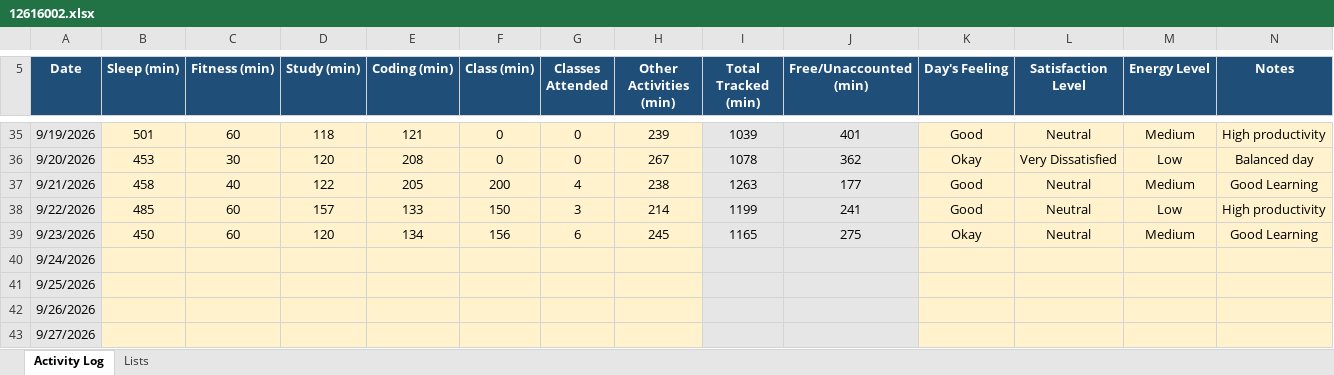
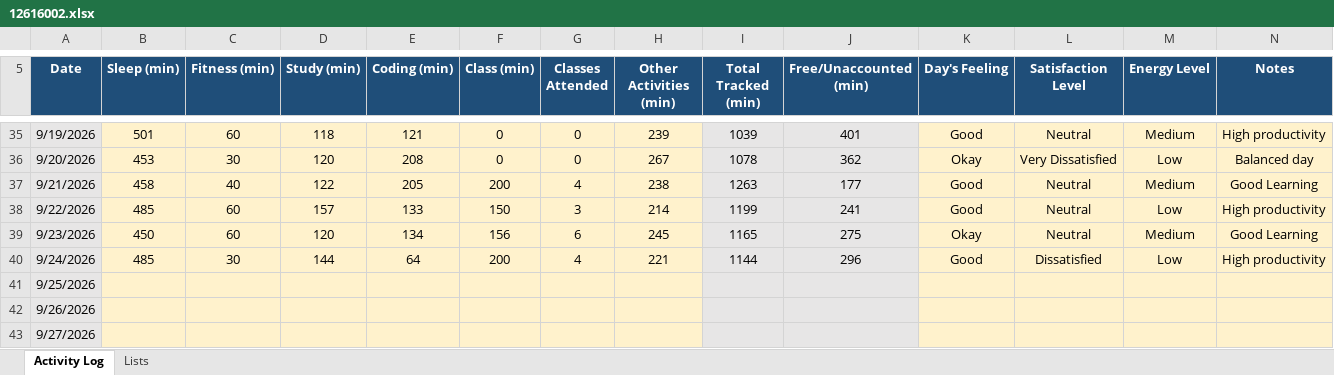
Before and after one commit to codebysaurabhx/CAP776, an Excel workbook: data/12616002.xlsx, sheet Activity Log, drawn as a sheet; only a part is shown, gaps mark what is left out; values as stored, in another font and other column widths than the file's, no borders; conditional formats not drawn; the diff names each change by its address in the sheet, - before the commit and + after, or states it on an @@ line.

Commit message:
Update Day 34 activity data

```diff
--- a/data/12616002.xlsx (sheet Activity Log)
+++ b/data/12616002.xlsx (sheet Activity Log)
-B40 (Sleep (min)): (empty)
+B40 (Sleep (min)): 485
-C40 (Fitness (min)): (empty)
+C40 (Fitness (min)): 30
-D40 (Study (min)): (empty)
+D40 (Study (min)): 144
-E40 (Coding (min)): (empty)
+E40 (Coding (min)): 64
-F40 (Class (min)): (empty)
+F40 (Class (min)): 200
-G40 (Classes Attended): (empty)
+G40 (Classes Attended): 4
-H40 (Other Activities (min)): (empty)
+H40 (Other Activities (min)): 221
-I40 (Total Tracked (min)): (empty)
+I40 (Total Tracked (min)): 1144
-J40 (Free/Unaccounted (min)): (empty)
+J40 (Free/Unaccounted (min)): 296
-K40 (Day's Feeling): (empty)
+K40 (Day's Feeling): Good
-L40 (Satisfaction Level): (empty)
+L40 (Satisfaction Level): Dissatisfied
-M40 (Energy Level): (empty)
+M40 (Energy Level): Low
-N40 (Notes): (empty)
+N40 (Notes): High productivity
```
